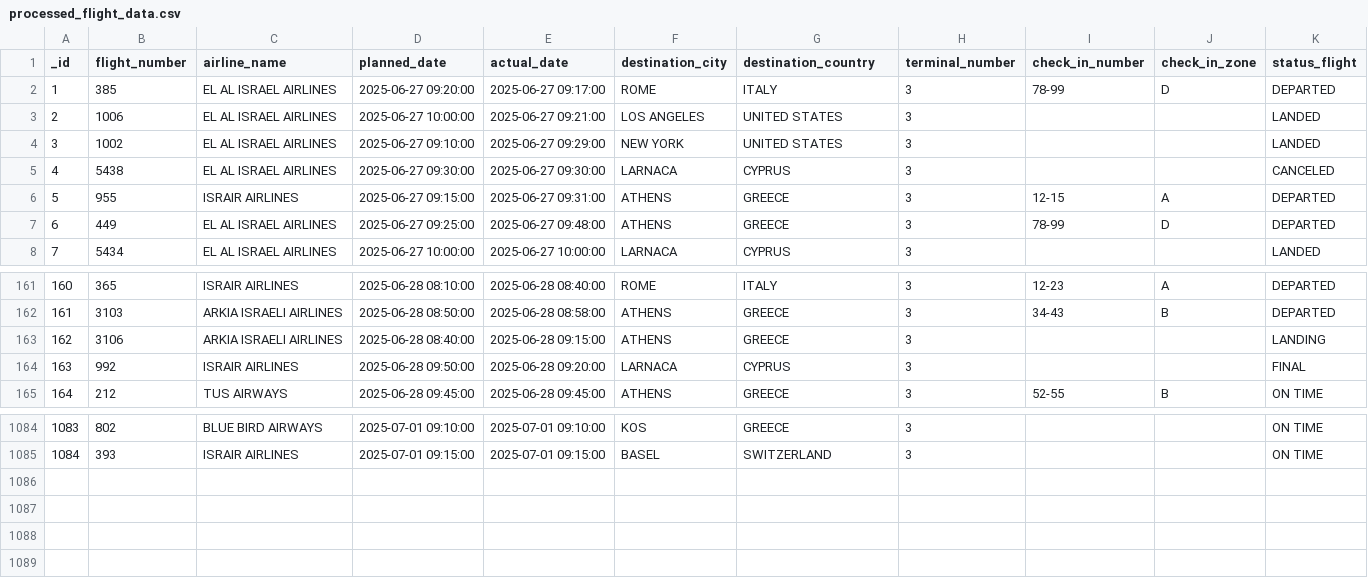
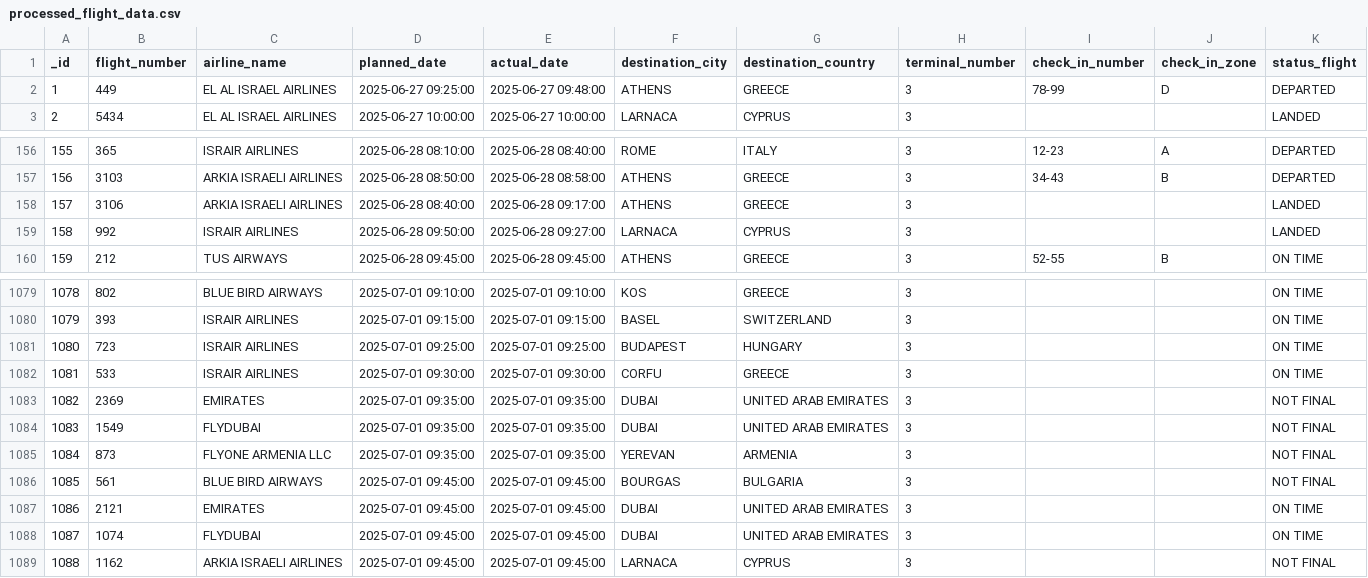
Before and after one commit to bardavidlubovsky/flight-data-pipeline, a CSV file: output/processed_flight_data.csv, drawn as a sheet; only a part is shown, gaps mark what is left out; removed rows and columns are numbered as before the commit, all else as after; the diff names each change by its address in the sheet, - before the commit and + after, or states it on an @@ line.

```diff
--- a/output/processed_flight_data.csv
+++ b/output/processed_flight_data.csv
-row 2: 1 | 385 | EL AL ISRAEL AIRLINES | 2025-06-27 09:20:00 | 2025-06-27 09:17:00 | ROME | ITALY | 3 | 78-99 | D | DEPARTED
-row 3: 2 | 1006 | EL AL ISRAEL AIRLINES | 2025-06-27 10:00:00 | 2025-06-27 09:21:00 | LOS ANGELES | UNITED STATES | 3 |  |  | LANDED
-row 4: 3 | 1002 | EL AL ISRAEL AIRLINES | 2025-06-27 09:10:00 | 2025-06-27 09:29:00 | NEW YORK | UNITED STATES | 3 |  |  | LANDED
-row 5: 4 | 5438 | EL AL ISRAEL AIRLINES | 2025-06-27 09:30:00 | 2025-06-27 09:30:00 | LARNACA | CYPRUS | 3 |  |  | CANCELED
-row 6: 5 | 955 | ISRAIR AIRLINES | 2025-06-27 09:15:00 | 2025-06-27 09:31:00 | ATHENS | GREECE | 3 | 12-15 | A | DEPARTED
@@ column A (_id) renumbered between rows 2 and 1080 @@
-E158 (actual_date): 2025-06-28 09:15:00
+E158 (actual_date): 2025-06-28 09:17:00
-K158 (status_flight): LANDING
+K158 (status_flight): LANDED
-E159 (actual_date): 2025-06-28 09:20:00
+E159 (actual_date): 2025-06-28 09:27:00
-K159 (status_flight): FINAL
+K159 (status_flight): LANDED
+row 1081: 1080 | 723 | ISRAIR AIRLINES | 2025-07-01 09:25:00 | 2025-07-01 09:25:00 | BUDAPEST | HUNGARY | 3 |  |  | ON TIME
+row 1082: 1081 | 533 | ISRAIR AIRLINES | 2025-07-01 09:30:00 | 2025-07-01 09:30:00 | CORFU | GREECE | 3 |  |  | ON TIME
+row 1083: 1082 | 2369 | EMIRATES | 2025-07-01 09:35:00 | 2025-07-01 09:35:00 | DUBAI | UNITED ARAB EMIRATES | 3 |  |  | NOT FINAL
+row 1084: 1083 | 1549 | FLYDUBAI | 2025-07-01 09:35:00 | 2025-07-01 09:35:00 | DUBAI | UNITED ARAB EMIRATES | 3 |  |  | NOT FINAL
+row 1085: 1084 | 873 | FLYONE ARMENIA LLC | 2025-07-01 09:35:00 | 2025-07-01 09:35:00 | YEREVAN | ARMENIA | 3 |  |  | NOT FINAL
+row 1086: 1085 | 561 | BLUE BIRD AIRWAYS | 2025-07-01 09:45:00 | 2025-07-01 09:45:00 | BOURGAS | BULGARIA | 3 |  |  | NOT FINAL
+row 1087: 1086 | 2121 | EMIRATES | 2025-07-01 09:45:00 | 2025-07-01 09:45:00 | DUBAI | UNITED ARAB EMIRATES | 3 |  |  | ON TIME
+row 1088: 1087 | 1074 | FLYDUBAI | 2025-07-01 09:45:00 | 2025-07-01 09:45:00 | DUBAI | UNITED ARAB EMIRATES | 3 |  |  | ON TIME
+row 1089: 1088 | 1162 | ARKIA ISRAELI AIRLINES | 2025-07-01 09:45:00 | 2025-07-01 09:45:00 | LARNACA | CYPRUS | 3 |  |  | NOT FINAL
```
